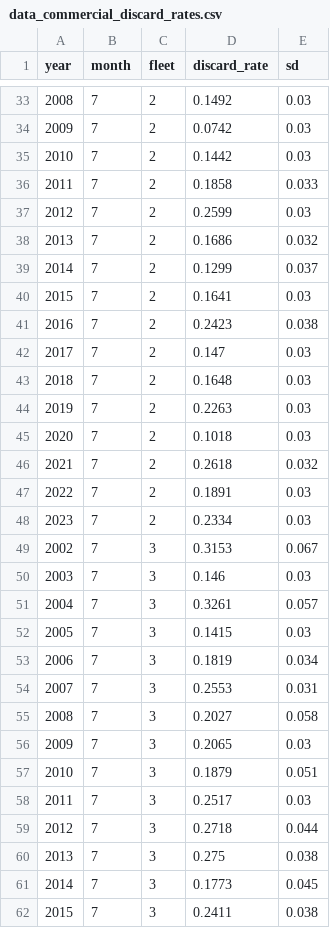
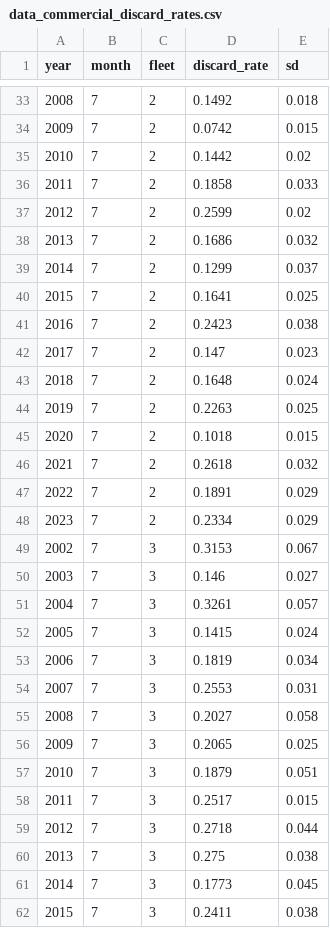
Before and after one commit to pfmc-assessments/sablefish_2025, a CSV file: data-processed/data_commercial_discard_rates.csv, drawn as a sheet; only a part is shown, gaps mark what is left out; the diff covers the shown part only.

```diff
--- a/data-processed/data_commercial_discard_rates.csv
+++ b/data-processed/data_commercial_discard_rates.csv
@@ -33,21 +33,21 @@
-2008,7,2,0.1492,0.03
-2009,7,2,0.0742,0.03
-2010,7,2,0.1442,0.03
+2008,7,2,0.1492,0.018
+2009,7,2,0.0742,0.015
+2010,7,2,0.1442,0.02
 2011,7,2,0.1858,0.033
-2012,7,2,0.2599,0.03
+2012,7,2,0.2599,0.02
 2013,7,2,0.1686,0.032
 2014,7,2,0.1299,0.037
-2015,7,2,0.1641,0.03
+2015,7,2,0.1641,0.025
 2016,7,2,0.2423,0.038
-2017,7,2,0.147,0.03
-2018,7,2,0.1648,0.03
-2019,7,2,0.2263,0.03
-2020,7,2,0.1018,0.03
+2017,7,2,0.147,0.023
+2018,7,2,0.1648,0.024
+2019,7,2,0.2263,0.025
+2020,7,2,0.1018,0.015
 2021,7,2,0.2618,0.032
-2022,7,2,0.1891,0.03
-2023,7,2,0.2334,0.03
+2022,7,2,0.1891,0.029
+2023,7,2,0.2334,0.029
 2002,7,3,0.3153,0.067
-2003,7,3,0.146,0.03
+2003,7,3,0.146,0.027
 2004,7,3,0.3261,0.057
-2005,7,3,0.1415,0.03
+2005,7,3,0.1415,0.024
 2006,7,3,0.1819,0.034
@@ -55,5 +55,5 @@
 2008,7,3,0.2027,0.058
-2009,7,3,0.2065,0.03
+2009,7,3,0.2065,0.025
 2010,7,3,0.1879,0.051
-2011,7,3,0.2517,0.03
+2011,7,3,0.2517,0.015
 2012,7,3,0.2718,0.044
```
Also changed, not shown: 31 edited cells elsewhere in this file, 1 other file.
